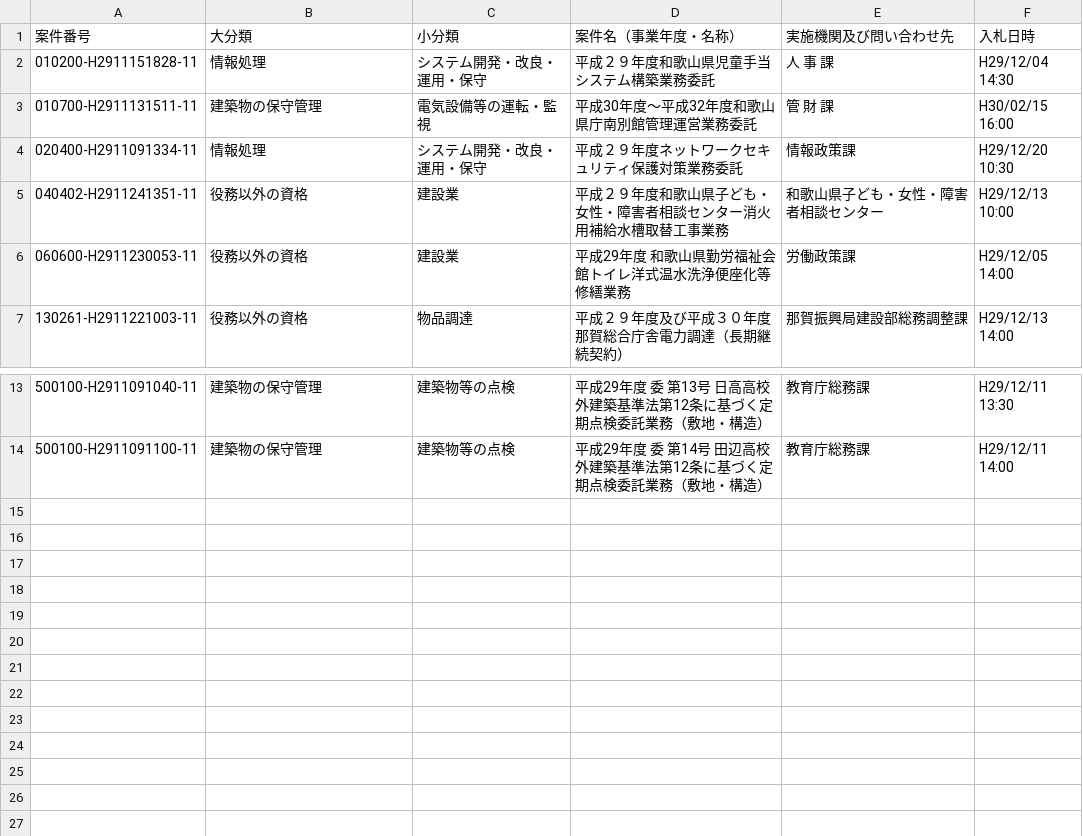
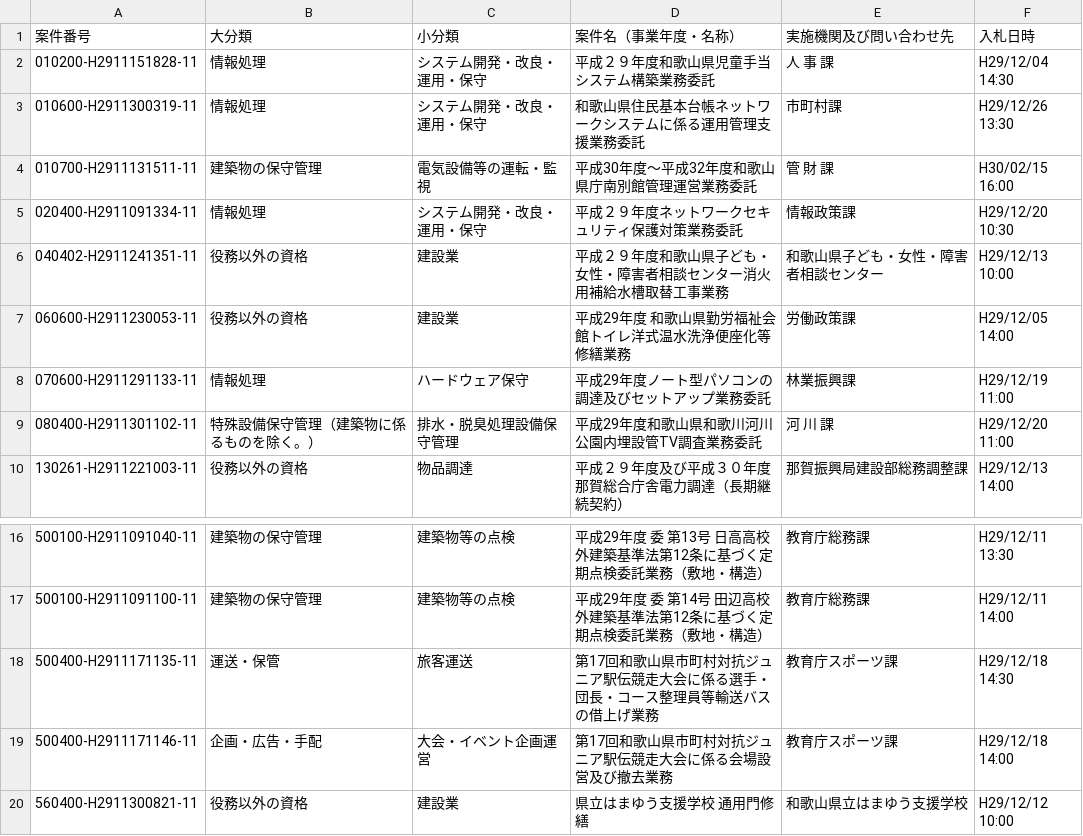
Before and after one commit to wakayama-pref-org/Services-procurement-bid--estimate--information_General-competitive-bidding-conditionally, a CSV file: csv/services-procurement-bid--estimate--information_general-competitive-bidding-conditionally.csv, drawn as a sheet; only a part is shown, gaps mark what is left out; the diff names each change by its address in the sheet, - before the commit and + after, or states it on an @@ line.

```diff
--- a/csv/services-procurement-bid--estimate--information_general-competitive-bidding-conditionally.csv
+++ b/csv/services-procurement-bid--estimate--information_general-competitive-bidding-conditionally.csv
+row 3: 010600-H2911300319-11 | 情報処理 | システム開発・改良・運用・保守 | 和歌山県住民基本台帳ネットワークシステムに係る運用管理支援業務委託 | 市町村課 | H29/12/26 13:30
+row 8: 070600-H2911291133-11 | 情報処理 | ハードウェア保守 | 平成29年度ノート型パソコンの調達及びセットアップ業務委託 | 林業振興課 | H29/12/19 11:00
+row 9: 080400-H2911301102-11 | 特殊設備保守管理（建築物に係るものを除く。） | 排水・脱臭処理設備保守管理 | 平成29年度和歌山県和歌川河川公園内埋設管TV調査業務委託 | 河 川 課 | H29/12/20 11:00
+row 18: 500400-H2911171135-11 | 運送・保管 | 旅客運送 | 第17回和歌山県市町村対抗ジュニア駅伝競走大会に係る選手・団長・コース整理員等輸送バスの借上げ業務 | 教育庁スポーツ課 | H29/12/18 14:30
+row 19: 500400-H2911171146-11 | 企画・広告・手配 | 大会・イベント企画運営 | 第17回和歌山県市町村対抗ジュニア駅伝競走大会に係る会場設営及び撤去業務 | 教育庁スポーツ課 | H29/12/18 14:00
+row 20: 560400-H2911300821-11 | 役務以外の資格 | 建設業 | 県立はまゆう支援学校 通用門修繕 | 和歌山県立はまゆう支援学校 | H29/12/12 10:00
```
Also changed, not shown: 1 other file.
